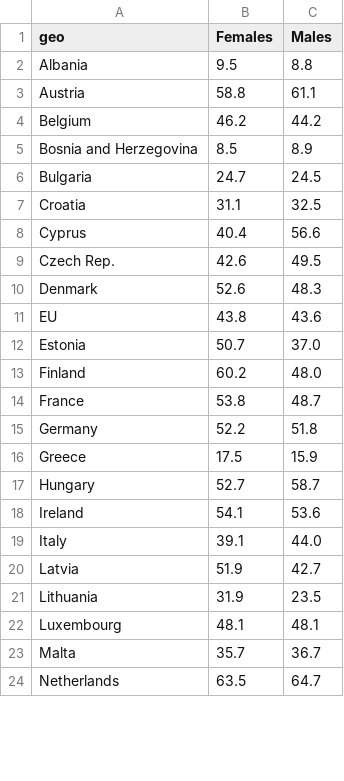
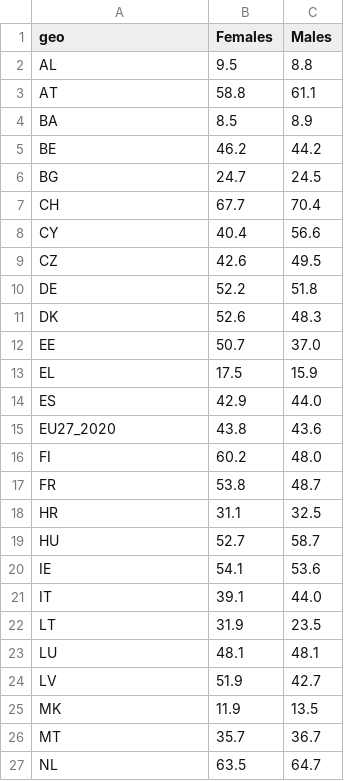
Before and after one commit to Qery-Data/NLM-Datatracker, a CSV file: data/Eurostat_livslang_laring_AES_siste_aar_kjonn.csv, drawn as a sheet; only a part is shown; the diff covers the shown part only.

Commit message:
Latest data: Mon Apr 25 07:50:22 UTC 2022

```diff
--- a/data/Eurostat_livslang_laring_AES_siste_aar_kjonn.csv
+++ b/data/Eurostat_livslang_laring_AES_siste_aar_kjonn.csv
@@ -1,24 +1,27 @@
 geo,Females,Males
-Albania,9.5,8.8
-Austria,58.8,61.1
-Belgium,46.2,44.2
-Bosnia and Herzegovina,8.5,8.9
-Bulgaria,24.7,24.5
-Croatia,31.1,32.5
-Cyprus,40.4,56.6
-Czech Rep.,42.6,49.5
-Denmark,52.6,48.3
-EU,43.8,43.6
-Estonia,50.7,37.0
-Finland,60.2,48.0
-France,53.8,48.7
-Germany,52.2,51.8
-Greece,17.5,15.9
-Hungary,52.7,58.7
-Ireland,54.1,53.6
-Italy,39.1,44.0
-Latvia,51.9,42.7
-Lithuania,31.9,23.5
-Luxembourg,48.1,48.1
-Malta,35.7,36.7
-Netherlands,63.5,64.7
+AL,9.5,8.8
+AT,58.8,61.1
+BA,8.5,8.9
+BE,46.2,44.2
+BG,24.7,24.5
+CH,67.7,70.4
+CY,40.4,56.6
+CZ,42.6,49.5
+DE,52.2,51.8
+DK,52.6,48.3
+EE,50.7,37.0
+EL,17.5,15.9
+ES,42.9,44.0
+EU27_2020,43.8,43.6
+FI,60.2,48.0
+FR,53.8,48.7
+HR,31.1,32.5
+HU,52.7,58.7
+IE,54.1,53.6
+IT,39.1,44.0
+LT,31.9,23.5
+LU,48.1,48.1
+LV,51.9,42.7
+MK,11.9,13.5
+MT,35.7,36.7
+NL,63.5,64.7
```
Also changed, not shown: 2 added rows, 5 removed rows and 8 edited cells elsewhere in this file, data/Eurostat_arbeidsledighet.csv, data/Eurostat_arbeidsledighet_unge.csv, 6 other files.
